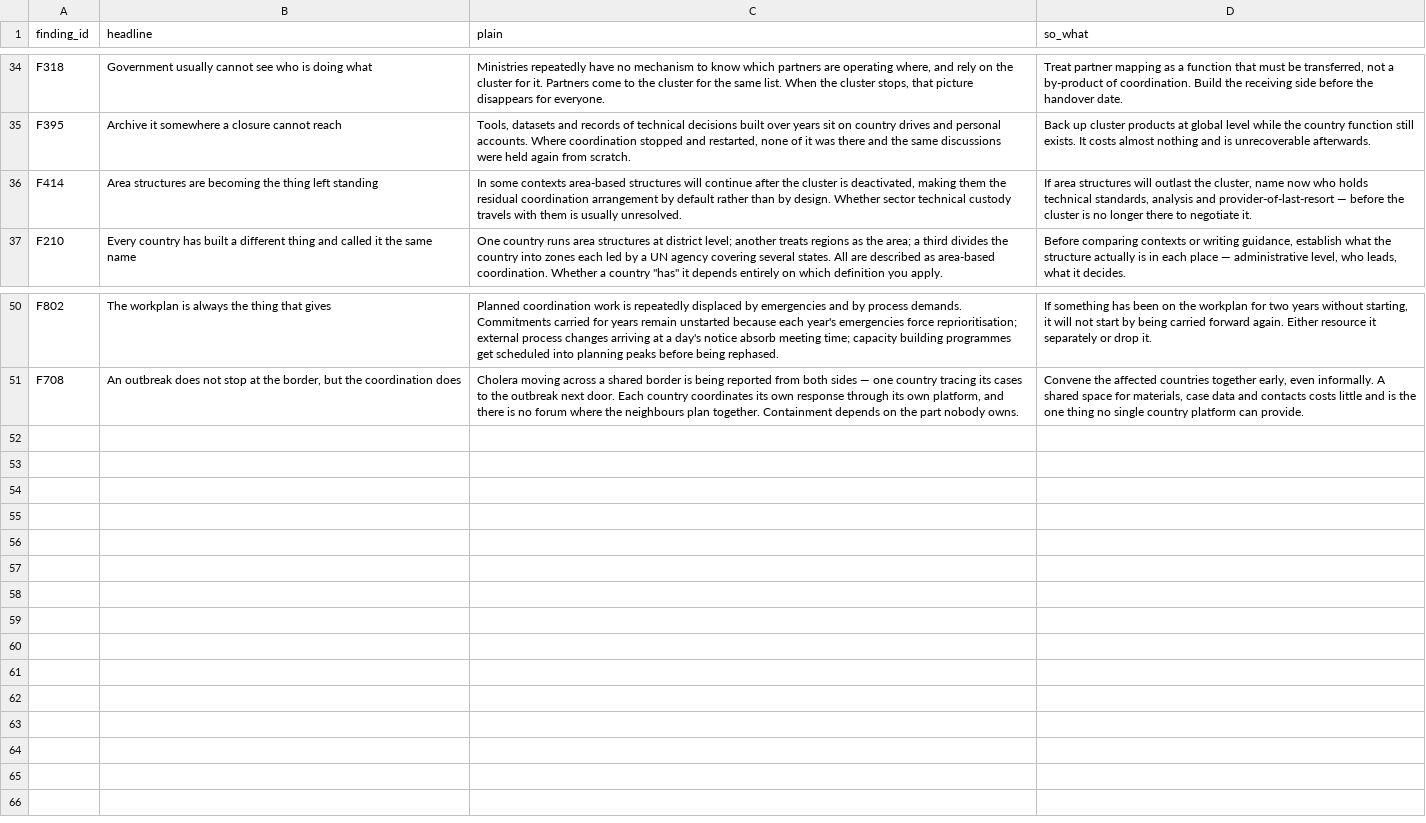
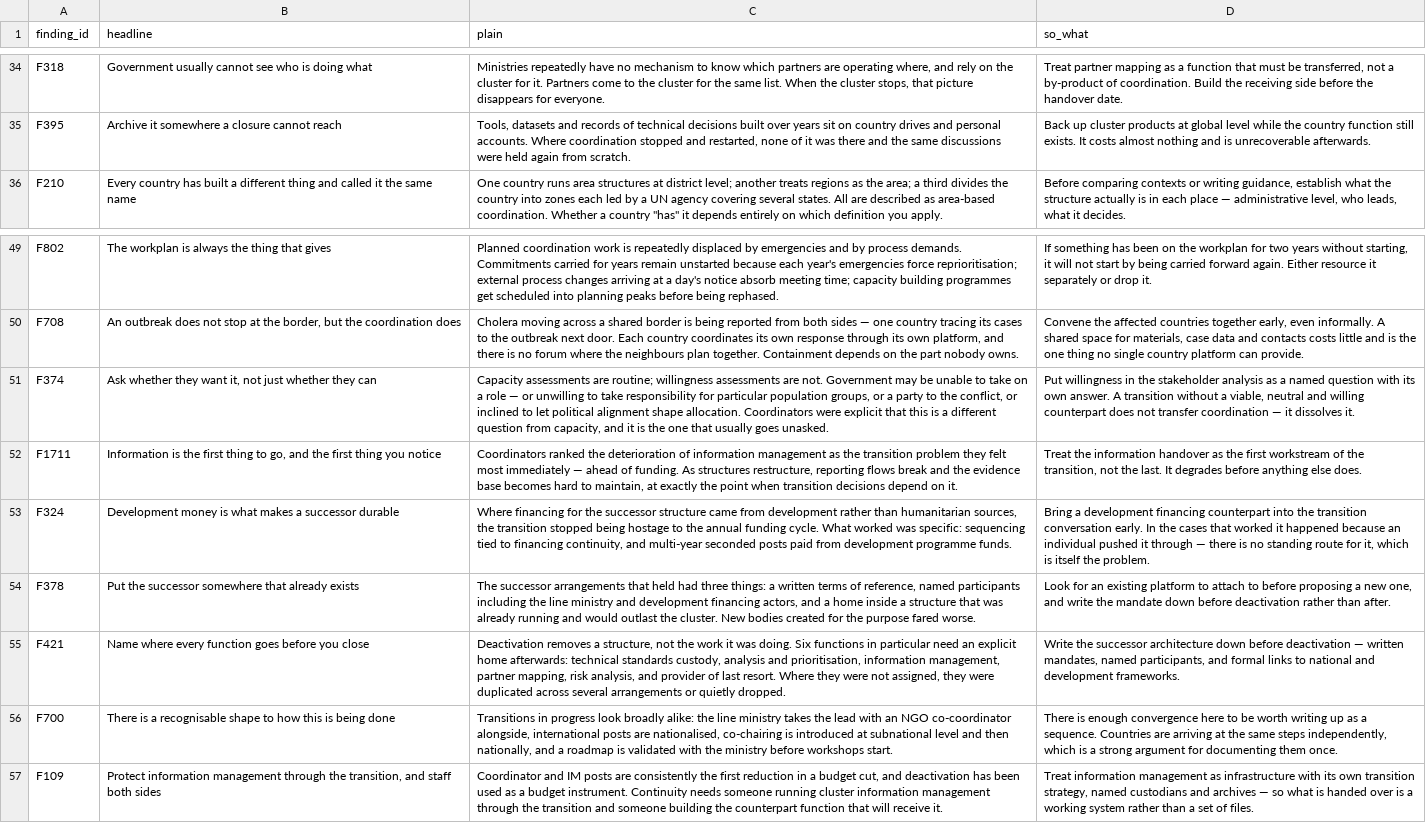
Before and after one commit to workmichelecitton/gwc-abc-transition-evidence, a CSV file: data/highlights.csv, drawn as a sheet; only a part is shown, gaps mark what is left out; removed rows and columns are numbered as before the commit, all else as after; the diff names each change by its address in the sheet, - before the commit and + after, or states it on an @@ line.

Commit message:
Consolidate transition-handover: 146 findings -> 72
Second consolidation package after capacity. 86 records retargeted across 22
merge groups; no record deleted and no record statement rewritten, so the whole
pass is reversible from git.

  transition-handover   146 -> 72 findings
  high strength          24 -> 33
  holding one record    105 -> 32
  base                  421 -> 347 findings

Anchors were chosen to preserve finding_ids already referenced in
highlights.csv. F414 was the exception - it and F419 both said area structures
are a configuration rather than a transition endpoint, so F414 folded into F419
and its highlight row was removed rather than left orphaned. The build caught
that orphan.

Seven findings reached high strength and needed plain-language rows. The one
worth reading is F374: willingness is a separate question from capacity, and
it is the one that routinely goes unasked - government may be unable, or
unwilling for particular population groups, or a party to the conflict.
Nine records, five sources, seven countries.

Also promoted: F1711 (information continuity degrades first and is felt ahead
of funding), F324 (development financing is what makes a successor durable),
F421 (six functions needing an explicit home after deactivation).

```diff
--- a/data/highlights.csv
+++ b/data/highlights.csv
-row 36: F414 | Area structures are becoming the thing left standing | In some contexts area-based structures will continue after the cluster is deactivated, making them the residual coordination arrangement by default rather than by design. Whether sector technical custody travels with them is usually unresolved. | If area structures will outlast the cluster, name now who holds technical standards, analysis and provider-of-last-resort — before the cluster is no longer there to negotiate it.
+row 51: F374 | Ask whether they want it, not just whether they can | Capacity assessments are routine; willingness assessments are not. Government may be unable to take on a role — or unwilling to take responsibility for particular population groups, or a party to the conflict, or inclined to let political alignment shape allocation. Coordinators were explicit that this is a different question from capacity, and it is the one that usually goes unasked. | Put willingness in the stakeholder analysis as a named question with its own answer. A transition without a viable, neutral and willing counterpart does not transfer coordination — it dissolves it.
+row 52: F1711 | Information is the first thing to go, and the first thing you notice | Coordinators ranked the deterioration of information management as the transition problem they felt most immediately — ahead of funding. As structures restructure, reporting flows break and the evidence base becomes hard to maintain, at exactly the point when transition decisions depend on it. | Treat the information handover as the first workstream of the transition, not the last. It degrades before anything else does.
+row 53: F324 | Development money is what makes a successor durable | Where financing for the successor structure came from development rather than humanitarian sources, the transition stopped being hostage to the annual funding cycle. What worked was specific: sequencing tied to financing continuity, and multi-year seconded posts paid from development programme funds. | Bring a development financing counterpart into the transition conversation early. In the cases that worked it happened because an individual pushed it through — there is no standing route for it, which is itself the problem.
+row 54: F378 | Put the successor somewhere that already exists | The successor arrangements that held had three things: a written terms of reference, named participants including the line ministry and development financing actors, and a home inside a structure that was already running and would outlast the cluster. New bodies created for the purpose fared worse. | Look for an existing platform to attach to before proposing a new one, and write the mandate down before deactivation rather than after.
+row 55: F421 | Name where every function goes before you close | Deactivation removes a structure, not the work it was doing. Six functions in particular need an explicit home afterwards: technical standards custody, analysis and prioritisation, information management, partner mapping, risk analysis, and provider of last resort. Where they were not assigned, they were duplicated across several arrangements or quietly dropped. | Write the successor architecture down before deactivation — written mandates, named participants, and formal links to national and development frameworks.
+row 56: F700 | There is a recognisable shape to how this is being done | Transitions in progress look broadly alike: the line ministry takes the lead with an NGO co-coordinator alongside, international posts are nationalised, co-chairing is introduced at subnational level and then nationally, and a roadmap is validated with the ministry before workshops start. | There is enough convergence here to be worth writing up as a sequence. Countries are arriving at the same steps independently, which is a strong argument for documenting them once.
+row 57: F109 | Protect information management through the transition, and staff both sides | Coordinator and IM posts are consistently the first reduction in a budget cut, and deactivation has been used as a budget instrument. Continuity needs someone running cluster information management through the transition and someone building the counterpart function that will receive it. | Treat information management as infrastructure with its own transition strategy, named custodians and archives — so what is handed over is a working system rather than a set of files.
```
Also changed, not shown: data/evidence.csv, 4 other files.
